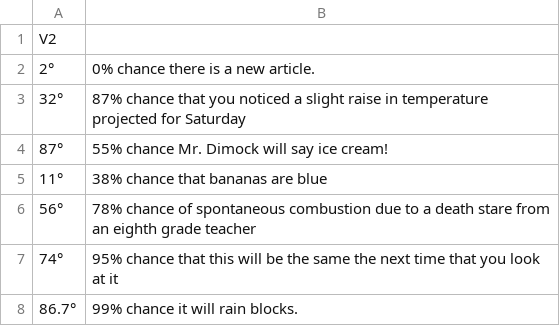
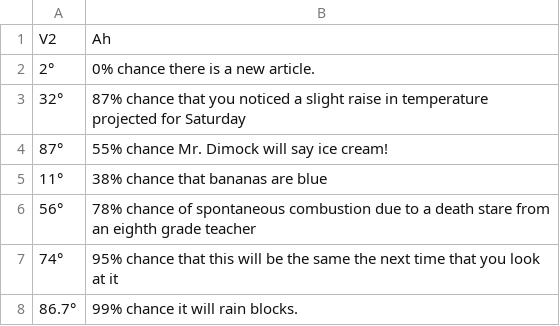
Before and after one commit to FarfetchedNews/FarfetchedNews.github.io, a TSV file: Scripts/selectedweather.tsv, drawn as a sheet.

Commit message:
Update selectedweather.tsv

```diff
--- a/Scripts/selectedweather.tsv
+++ b/Scripts/selectedweather.tsv
@@ -1,2 +1,2 @@
-V2
+V2	Ah
 2°	0% chance there is a new article.
```
